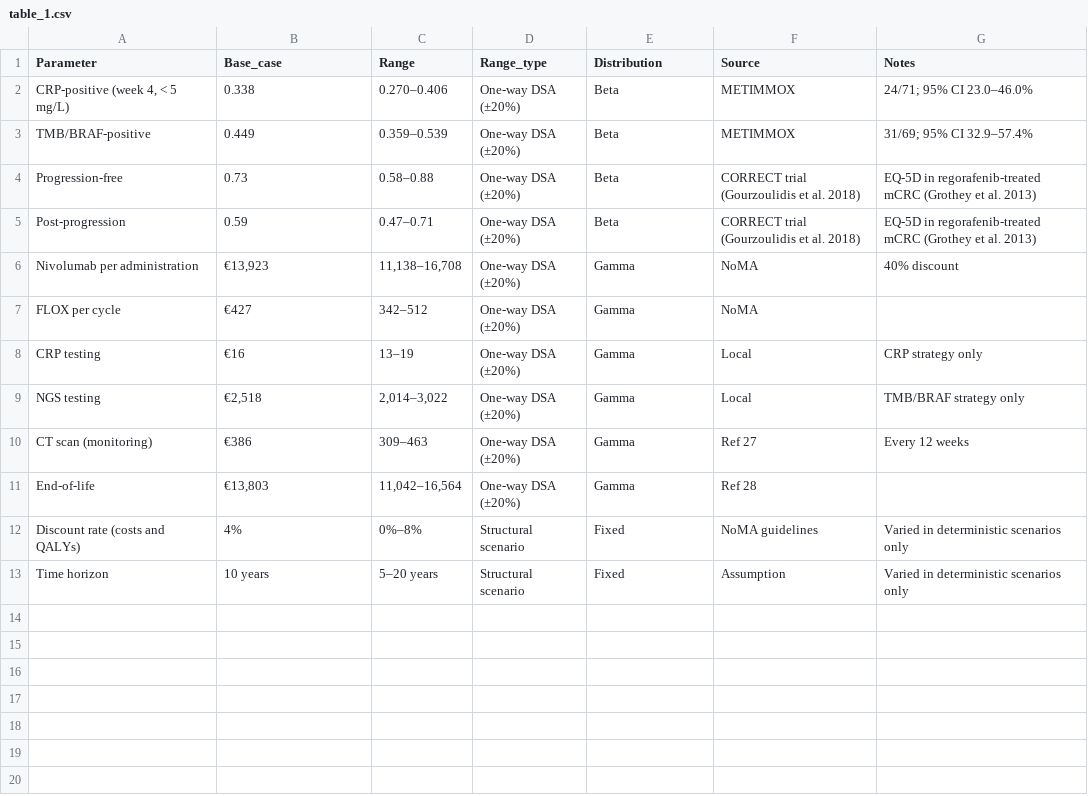
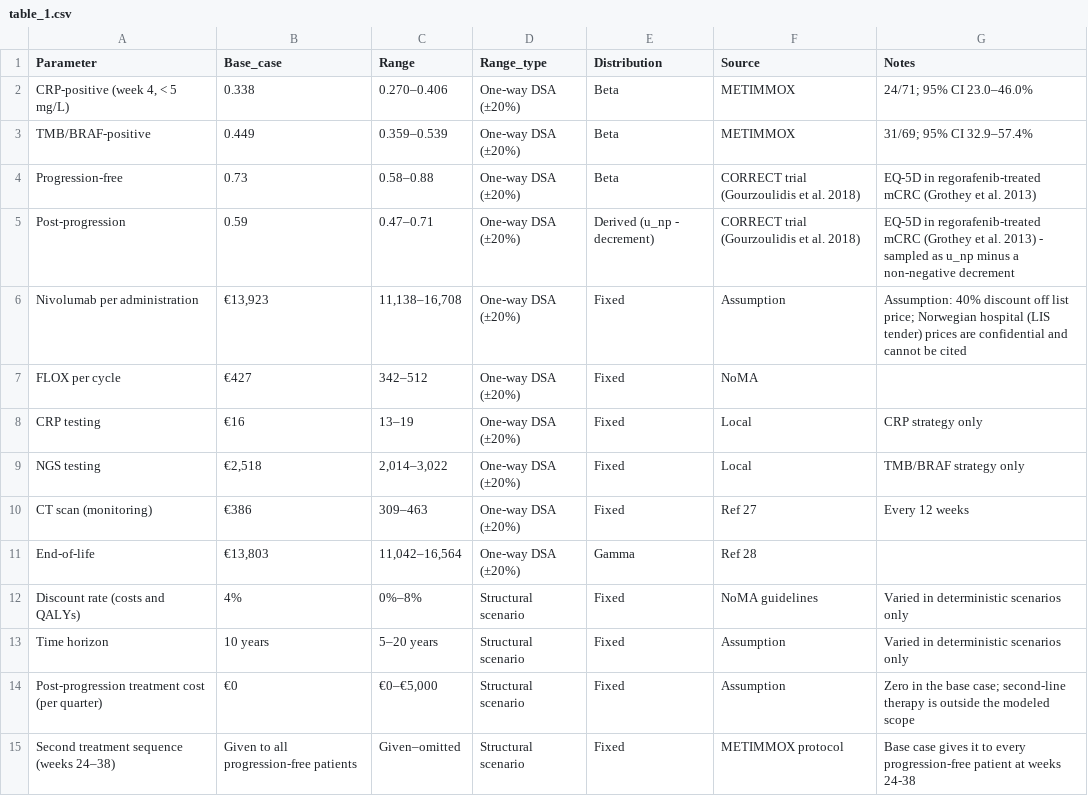
Before and after one commit to ben-geisler/METIMMOX-1, a CSV file: tables/table_1.csv, drawn as a sheet.

```diff
--- a/tables/table_1.csv
+++ b/tables/table_1.csv
@@ -4,8 +4,8 @@
 "Progression-free","0.73","0.58–0.88","One-way DSA (±20%)","Beta","CORRECT trial (Gourzoulidis et al. 2018)","EQ-5D in regorafenib-treated mCRC (Grothey et al. 2013)"
-"Post-progression","0.59","0.47–0.71","One-way DSA (±20%)","Beta","CORRECT trial (Gourzoulidis et al. 2018)","EQ-5D in regorafenib-treated mCRC (Grothey et al. 2013)"
-"Nivolumab per administration","€13,923","11,138–16,708","One-way DSA (±20%)","Gamma","NoMA","40% discount"
-"FLOX per cycle","€427","342–512","One-way DSA (±20%)","Gamma","NoMA",""
-"CRP testing","€16","13–19","One-way DSA (±20%)","Gamma","Local","CRP strategy only"
-"NGS testing","€2,518","2,014–3,022","One-way DSA (±20%)","Gamma","Local","TMB/BRAF strategy only"
-"CT scan (monitoring)","€386","309–463","One-way DSA (±20%)","Gamma","Ref 27","Every 12 weeks"
+"Post-progression","0.59","0.47–0.71","One-way DSA (±20%)","Derived (u_np - decrement)","CORRECT trial (Gourzoulidis et al. 2018)","EQ-5D in regorafenib-treated mCRC (Grothey et al. 2013) - sampled as u_np minus a non-negative decrement"
+"Nivolumab per administration","€13,923","11,138–16,708","One-way DSA (±20%)","Fixed","Assumption","Assumption: 40% discount off list price; Norwegian hospital (LIS tender) prices are confidential and cannot be cited"
+"FLOX per cycle","€427","342–512","One-way DSA (±20%)","Fixed","NoMA",""
+"CRP testing","€16","13–19","One-way DSA (±20%)","Fixed","Local","CRP strategy only"
+"NGS testing","€2,518","2,014–3,022","One-way DSA (±20%)","Fixed","Local","TMB/BRAF strategy only"
+"CT scan (monitoring)","€386","309–463","One-way DSA (±20%)","Fixed","Ref 27","Every 12 weeks"
 "End-of-life","€13,803","11,042–16,564","One-way DSA (±20%)","Gamma","Ref 28",""
@@ -13 +13,3 @@
 "Time horizon","10 years","5–20 years","Structural scenario","Fixed","Assumption","Varied in deterministic scenarios only"
+"Post-progression treatment cost (per quarter)","€0","€0–€5,000","Structural scenario","Fixed","Assumption","Zero in the base case; second-line therapy is outside the modeled scope"
+"Second treatment sequence (weeks 24–38)","Given to all progression-free patients","Given–omitted","Structural scenario","Fixed","METIMMOX protocol","Base case gives it to every progression-free patient at weeks 24-38"
```
Also changed, not shown: tables/table_s7.csv, 1 other file.
